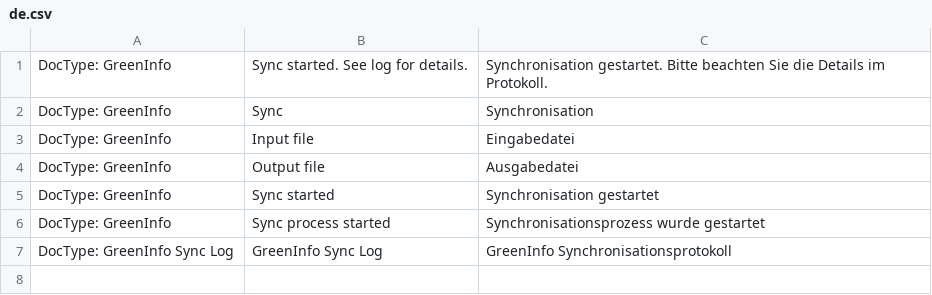
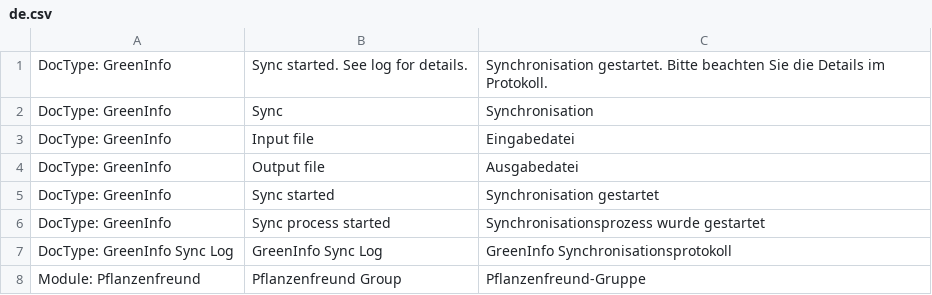
Before and after one commit to libracore/Pflanzenfreund, a CSV file: pflanzenfreund/translations/de.csv, drawn as a sheet; the diff names each change by its address in the sheet, - before the commit and + after, or states it on an @@ line.

Commit message:
added comments and translation

```diff
--- a/pflanzenfreund/translations/de.csv
+++ b/pflanzenfreund/translations/de.csv
+row 8: Module: Pflanzenfreund | Pflanzenfreund Group | Pflanzenfreund-Gruppe
```
Also changed, not shown: 1 other file.
